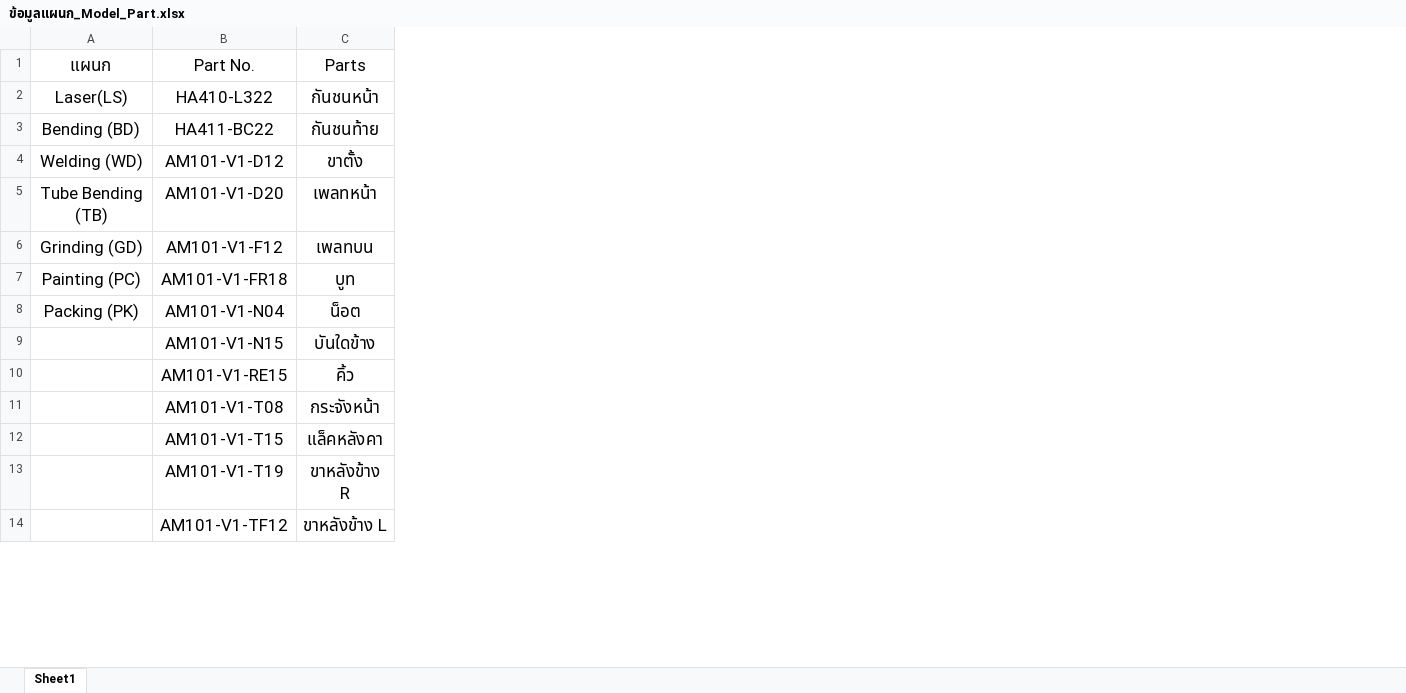
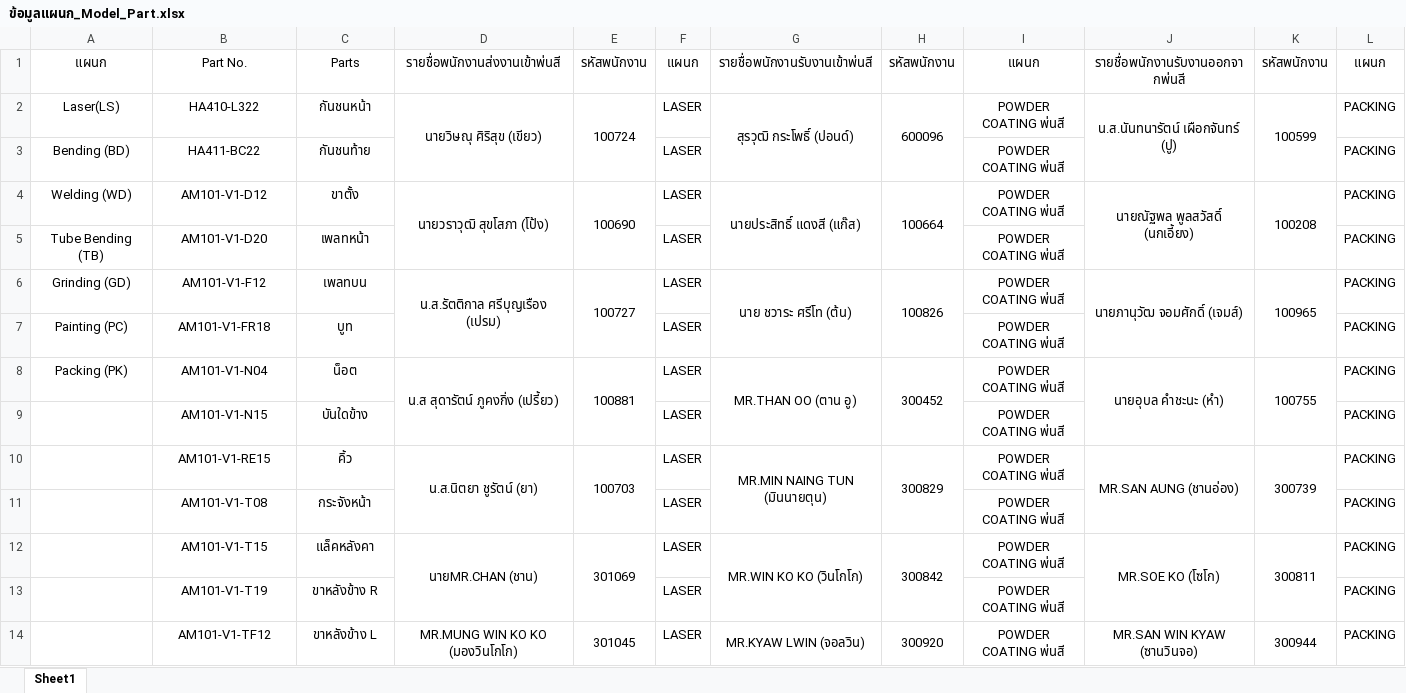
Before and after one commit to Beyonder1989/powdercoat-tracker, an Excel workbook: ข้อมูลแผนก_Model_Part.xlsx, sheet Sheet1, drawn as a sheet; only a part is shown; values as stored, in another font and other column widths than the file's, no borders; the diff covers the shown part only; the diff names each change by its address in the sheet, - before the commit and + after, or states it on an @@ line.

```diff
--- a/ข้อมูลแผนก_Model_Part.xlsx (sheet Sheet1)
+++ b/ข้อมูลแผนก_Model_Part.xlsx (sheet Sheet1)
+column D, rows 1-14: รายชื่อพนักงานส่งงานเข้าพ่นสี | นายวิษณุ ศิริสุข (เขียว) |  | นายวราวุฒิ สุขโสภา (โป้ง) |  | น.ส.รัตติกาล ศรีบุญเรือง (เปรม) |  | น.ส สุดารัตน์ ภูคงกิ่ง (เปรี้ยว) |  | น.ส.นิตยา ชูรัตน์ (ยา) |  | นายMR.CHAN (ชาน) |  | MR.MUNG WIN KO KO (มองวินโกโก)
+column E, rows 1-14: รหัสพนักงาน | 100724 |  | 100690 |  | 100727 |  | 100881 |  | 100703 |  | 301069 |  | 301045
+column F, rows 1-14: แผนก | LASER | LASER | LASER | LASER | LASER | LASER | LASER | LASER | LASER | LASER | LASER | LASER | LASER
+column G, rows 1-14: รายชื่อพนักงานรับงานเข้าพ่นสี | สุรวุฒิ กระโพธิ์ (ปอนด์) |  | นายประสิทธิ์ แดงสี (แก๊ส) |  | นาย ชวาระ ศรีโท (ต้น) |  | MR.THAN OO (ตาน อู) |  | MR.MIN NAING TUN (มินนายตุน) |  | MR.WIN KO KO (วินโกโก) |  | MR.KYAW LWIN (จอลวิน)
+column H, rows 1-14: รหัสพนักงาน | 600096 |  | 100664 |  | 100826 |  | 300452 |  | 300829 |  | 300842 |  | 300920
+column I, rows 1-14: แผนก | POWDER COATING พ่นสี | POWDER COATING พ่นสี | POWDER COATING พ่นสี | POWDER COATING พ่นสี | POWDER COATING พ่นสี | POWDER COATING พ่นสี | POWDER COATING พ่นสี | POWDER COATING พ่นสี | POWDER COATING พ่นสี | POWDER COATING พ่นสี | POWDER COATING พ่นสี | POWDER COATING พ่นสี | POWDER COATING พ่นสี
+column J, rows 1-14: รายชื่อพนักงานรับงานออกจากพ่นสี | น.ส.นันทนารัตน์ เผือกจันทร์ (ปู) |  | นายณัฐพล พูลสวัสดิ์ (นกเอี้ยง) |  | นายภานุวัฒ จอมศักดิ์ (เจมส์) |  | นายอุบล คำชะนะ (หำ) |  | MR.SAN AUNG (ชานอ่อง) |  | MR.SOE KO (โซโก) |  | MR.SAN WIN KYAW (ซานวินจอ)
+column K, rows 1-14: รหัสพนักงาน | 100599 |  | 100208 |  | 100965 |  | 100755 |  | 300739 |  | 300811 |  | 300944
+column L, rows 1-14: แผนก | PACKING | PACKING | PACKING | PACKING | PACKING | PACKING | PACKING | PACKING | PACKING | PACKING | PACKING | PACKING | PACKING
@@ A1:C8 text size: smaller @@
@@ B9:C14 text size: smaller @@
```
Also changed, not shown: cell formats elsewhere in this sheet, 6 other files.
